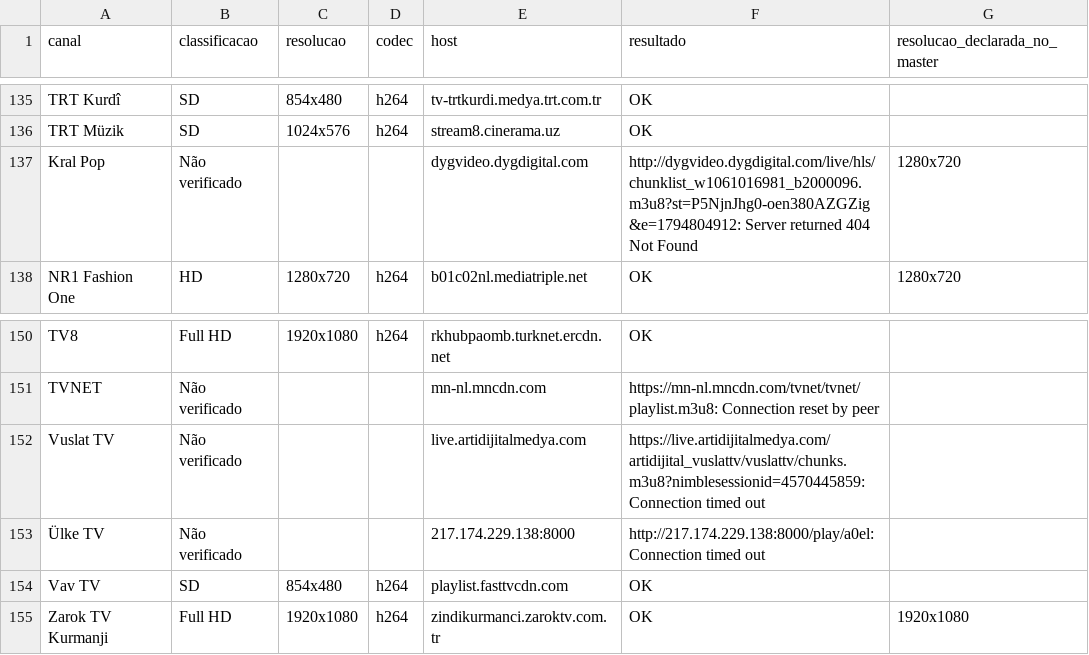
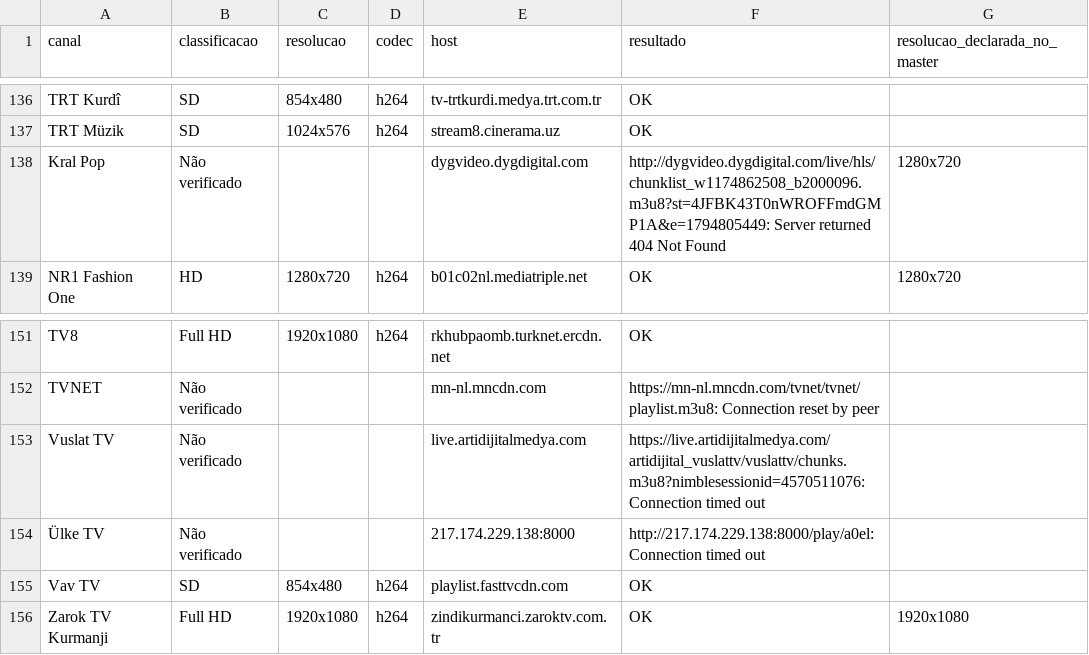
Before and after one commit to woodyytalo/playlist.canais.turcos, a CSV file: relatorio-qualidade/TV-principal.csv, drawn as a sheet; only a part is shown, gaps mark what is left out; the diff covers the shown part only.

```diff
--- a/relatorio-qualidade/TV-principal.csv
+++ b/relatorio-qualidade/TV-principal.csv
@@ -136,3 +137,3 @@ TRT Kurdî,SD,854x480,h264,tv-trtkurdi.medya.trt.com.tr,OK,
 TRT Müzik,SD,1024x576,h264,stream8.cinerama.uz,OK,
-Kral Pop,Não verificado,,,dygvideo.dygdigital.com,http://dygvideo.dygdigital.com/live/hls/chunklist_w1061016981_b2000096.m3u8?st=P5NjnJhg0-oen380AZGZig&e=1794804912: Server returned 404 Not Found,1280x720
+Kral Pop,Não verificado,,,dygvideo.dygdigital.com,http://dygvideo.dygdigital.com/live/hls/chunklist_w1174862508_b2000096.m3u8?st=4JFBK43T0nWROFFmdGMP1A&e=1794805449: Server returned 404 Not Found,1280x720
 NR1 Fashion One,HD,1280x720,h264,b01c02nl.mediatriple.net,OK,1280x720
@@ -151,3 +152,3 @@ TV8,Full HD,1920x1080,h264,rkhubpaomb.turknet.ercdn.net,OK,
 TVNET,Não verificado,,,mn-nl.mncdn.com,https://mn-nl.mncdn.com/tvnet/tvnet/playlist.m3u8: Connection reset by peer,
-Vuslat TV,Não verificado,,,live.artidijitalmedya.com,https://live.artidijitalmedya.com/artidijital_vuslattv/vuslattv/chunks.m3u8?nimblesessionid=4570445859: Connection timed out,
+Vuslat TV,Não verificado,,,live.artidijitalmedya.com,https://live.artidijitalmedya.com/artidijital_vuslattv/vuslattv/chunks.m3u8?nimblesessionid=4570511076: Connection timed out,
 Ülke TV,Não verificado,,,217.174.229.138:8000,http://217.174.229.138:8000/play/a0el: Connection timed out,
```
Also changed, not shown: 1 added row and 7 edited cells elsewhere in this file, 2 other files.
